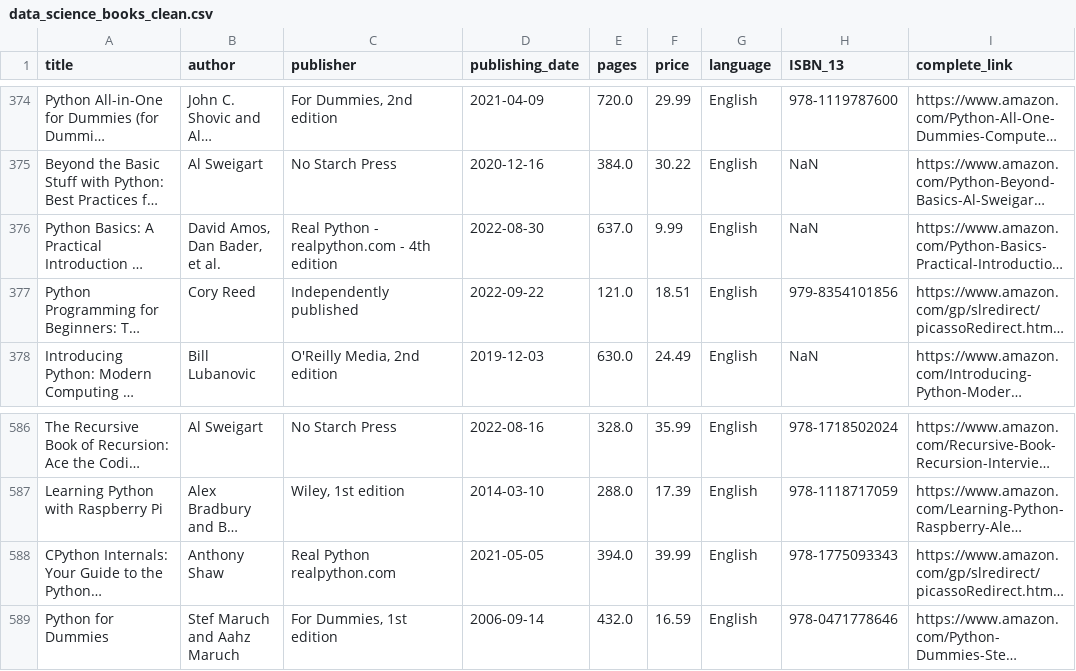
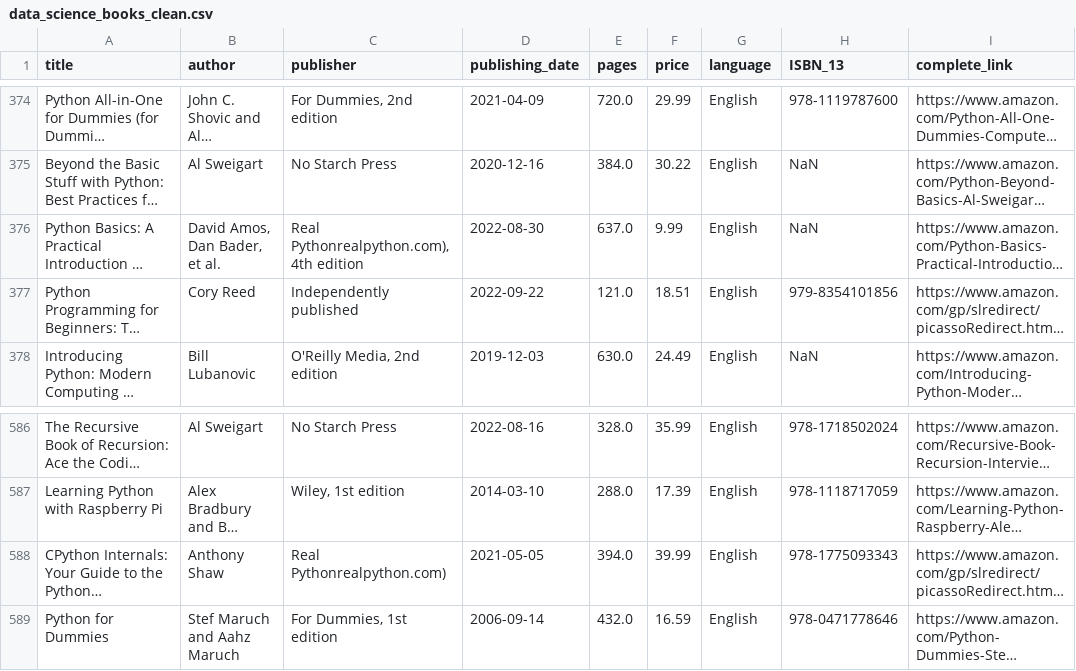
Before and after one commit to chusk2/data_cleaning, a CSV file: data_science_books/data_science_books_clean.csv, drawn as a sheet; only a part is shown, gaps mark what is left out; long unchanged cells end in …; the diff names each change by its address in the sheet, - before the commit and + after, or states it on an @@ line.

Commit message:
fixed publish info extraction. Needs revision

```diff
--- a/data_science_books/data_science_books_clean.csv
+++ b/data_science_books/data_science_books_clean.csv
-C376 (publisher): Real Python - realpython.com - 4th edition
+C376 (publisher): Real Pythonrealpython.com), 4th edition
-C588 (publisher): Real Python realpython.com
+C588 (publisher): Real Pythonrealpython.com)
```
Also changed, not shown: 1 other file.
